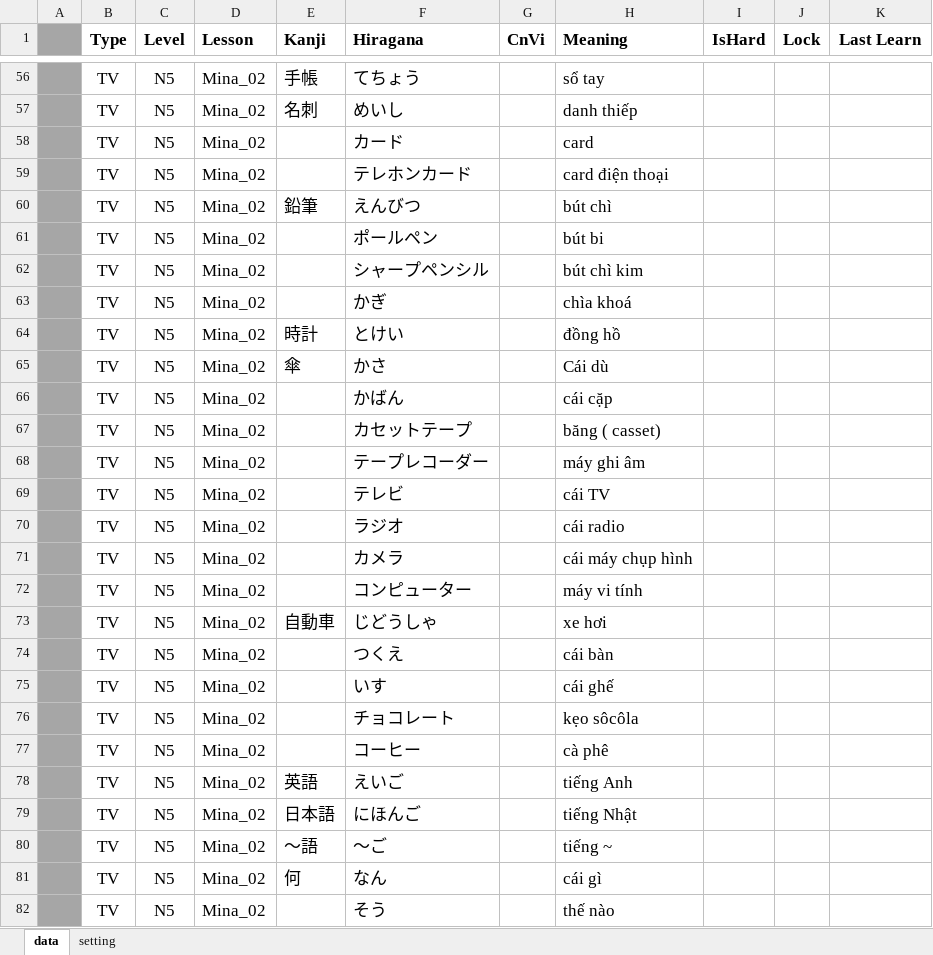
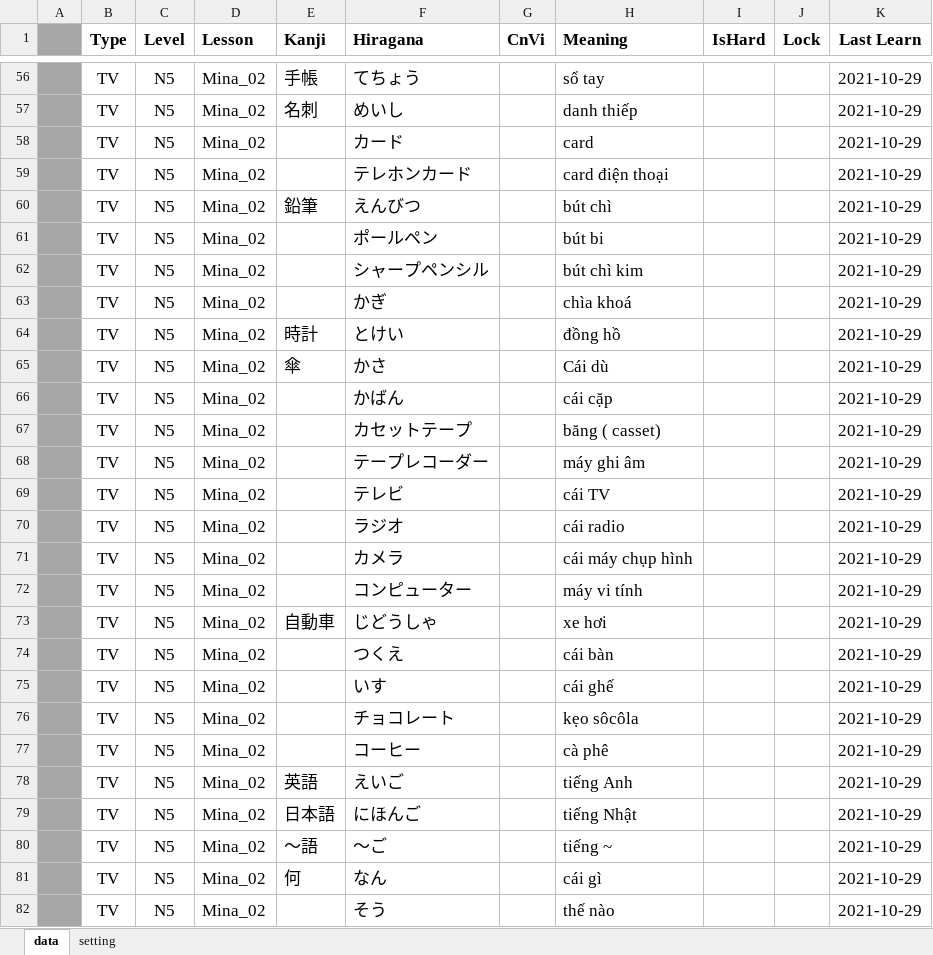
Before and after one commit to vutuan116/JpT, an Excel workbook: Data/Data.xlsx, sheet data, drawn as a sheet; only a part is shown, gaps mark what is left out; values as stored, in another font and other column widths than the file's, no borders; the diff covers the shown part only; the diff names each change by its address in the sheet, - before the commit and + after, or states it on an @@ line.

```diff
--- a/Data/Data.xlsx (sheet data)
+++ b/Data/Data.xlsx (sheet data)
-K56:K82 (Last Learn): (empty)
+K56:K82 (Last Learn): 2021-10-29
```
Also changed, not shown: 70 edited cells elsewhere in this sheet, sheet setting, Source/_Debug/Data/Data.xlsx, 3 other files.
